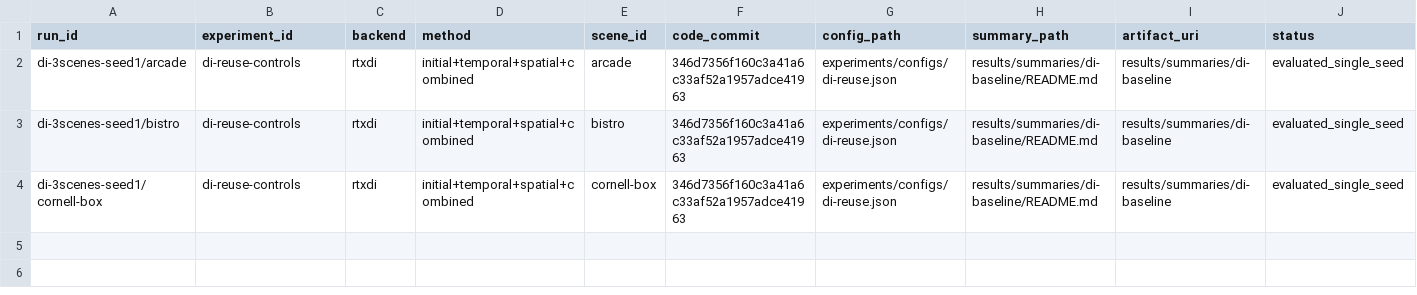
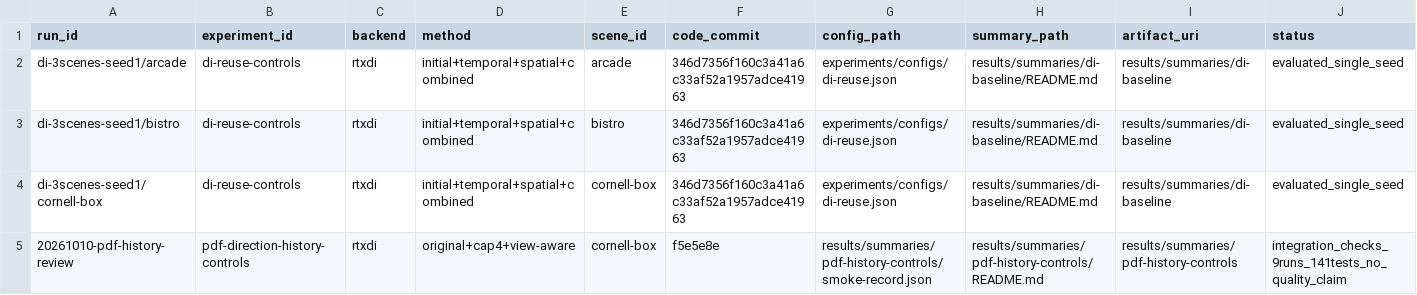
Before and after one commit to TheLogarhythm/restir-lab, a CSV file: results/index.csv, drawn as a sheet; the diff names each change by its address in the sheet, - before the commit and + after, or states it on an @@ line.

Commit message:
feat(pdf): add validated direction history control modes

```diff
--- a/results/index.csv
+++ b/results/index.csv
+row 5: 20261010-pdf-history-review | pdf-direction-history-controls | rtxdi | original+cap4+view-aware | cornell-box | f5e5e8e | results/summaries/pdf-history-controls/smoke-record.json | results/summaries/pdf-history-controls/README.md | results/summaries/pdf-history-controls | integration_checks_9runs_141tests_no_quality_claim
```
Also changed, not shown: 14 other files.
